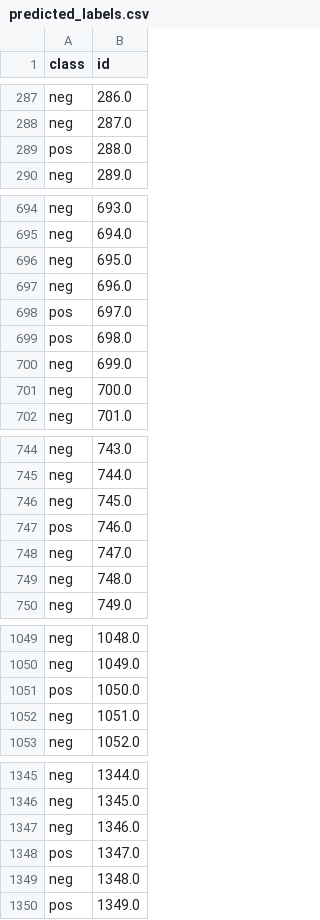
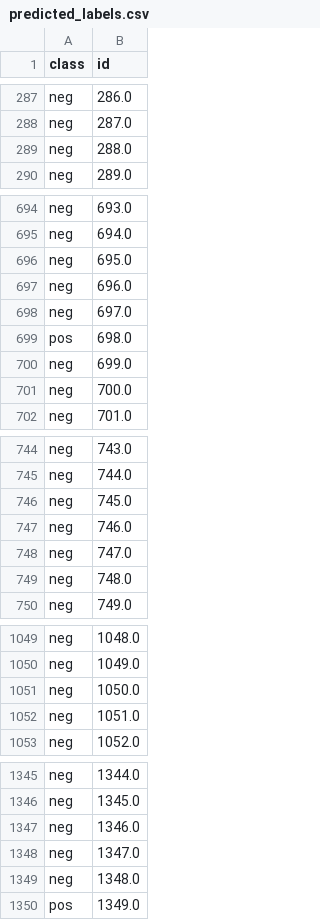
Before and after one commit to itu-lfd/blg-454e-learning-from-data-term-project, a CSV file: submissions/predicted_labels.csv (was predicted_labels.csv), drawn as a sheet; only a part is shown, gaps mark what is left out; the diff covers the shown part only.

```diff
--- a/predicted_labels.csv
+++ b/submissions/predicted_labels.csv
@@ -288,3 +288,3 @@ neg,286.0
 neg,287.0
-pos,288.0
+neg,288.0
 neg,289.0
@@ -697,3 +697,3 @@ neg,695.0
 neg,696.0
-pos,697.0
+neg,697.0
 pos,698.0
@@ -746,3 +746,3 @@ neg,744.0
 neg,745.0
-pos,746.0
+neg,746.0
 neg,747.0
@@ -1050,3 +1050,3 @@ neg,1048.0
 neg,1049.0
-pos,1050.0
+neg,1050.0
 neg,1051.0
@@ -1347,3 +1347,3 @@ neg,1345.0
 neg,1346.0
-pos,1347.0
+neg,1347.0
 neg,1348.0
```
Also changed, not shown: 14 edited cells elsewhere in this file, 6 other files.
